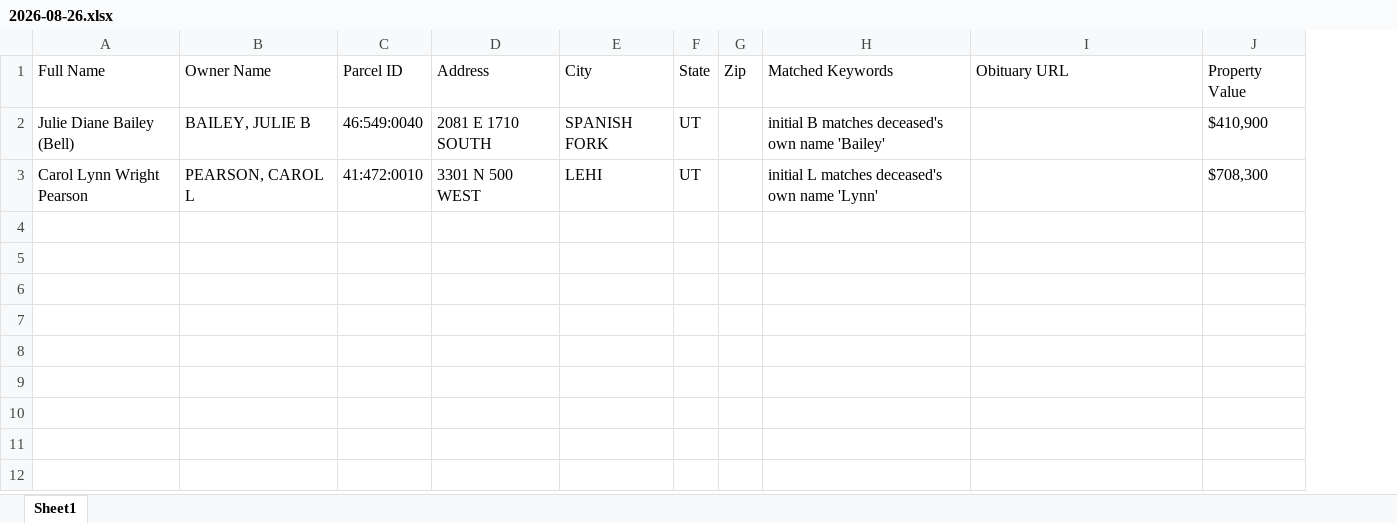
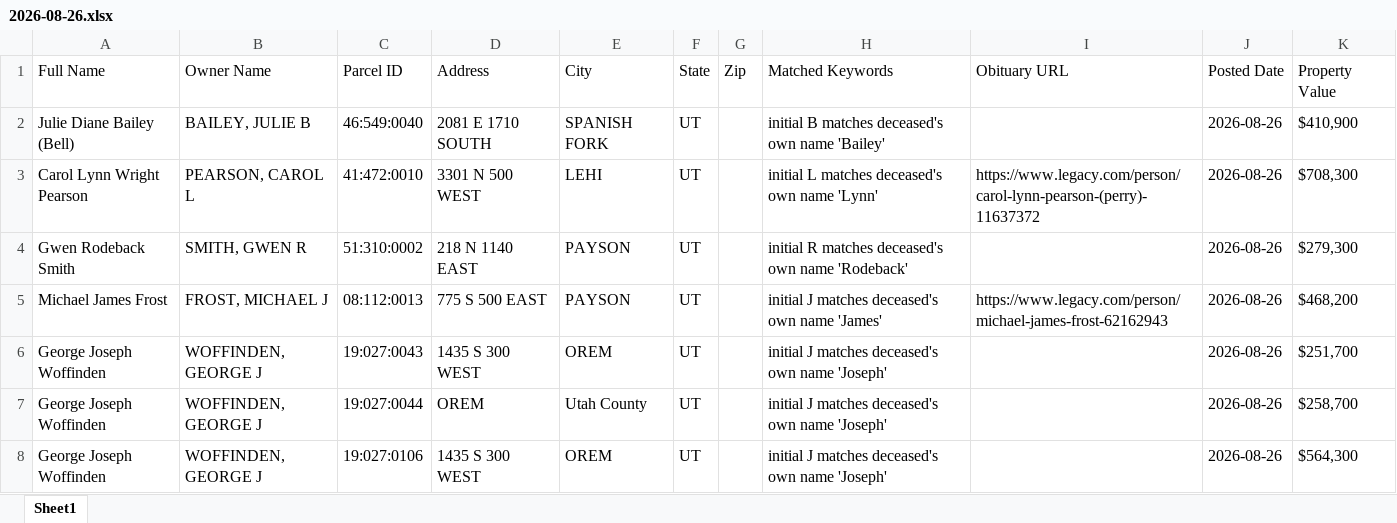
Before and after one commit to thomaswright03/Leads-Extractor, an Excel workbook: UT/uta/2026-08-26.xlsx, sheet Sheet1, drawn as a sheet; values as stored, in another font and other column widths than the file's, no borders; the diff names each change by its address in the sheet, - before the commit and + after, or states it on an @@ line.

```diff
--- a/UT/uta/2026-08-26.xlsx (sheet Sheet1)
+++ b/UT/uta/2026-08-26.xlsx (sheet Sheet1)
+column J (Posted Date), rows 2-3: 2026-08-26 | 2026-08-26
-I3 (Obituary URL): (empty)
+I3 (Obituary URL): https://www.legacy.com/person/carol-lynn-pearson-(perry)-11637372
+row 4: Gwen Rodeback Smith | SMITH, GWEN R | 51:310:0002 | 218 N 1140 EAST | PAYSON | UT |  | initial R matches deceased's own name 'Rodeback' |  | 2026-08-26 | $279,300
+row 5: Michael James Frost | FROST, MICHAEL J | 08:112:0013 | 775 S 500 EAST | PAYSON | UT |  | initial J matches deceased's own name 'James' | https://www.legacy.com/person/michael-james-frost-62162943 | 2026-08-26 | $468,200
+row 6: George Joseph Woffinden | WOFFINDEN, GEORGE J | 19:027:0043 | 1435 S 300 WEST | OREM | UT |  | initial J matches deceased's own name 'Joseph' |  | 2026-08-26 | $251,700
+row 7: George Joseph Woffinden | WOFFINDEN, GEORGE J | 19:027:0044 | OREM | Utah County | UT |  | initial J matches deceased's own name 'Joseph' |  | 2026-08-26 | $258,700
+row 8: George Joseph Woffinden | WOFFINDEN, GEORGE J | 19:027:0106 | 1435 S 300 WEST | OREM | UT |  | initial J matches deceased's own name 'Joseph' |  | 2026-08-26 | $564,300
```
Also changed, not shown: 2 other files.
